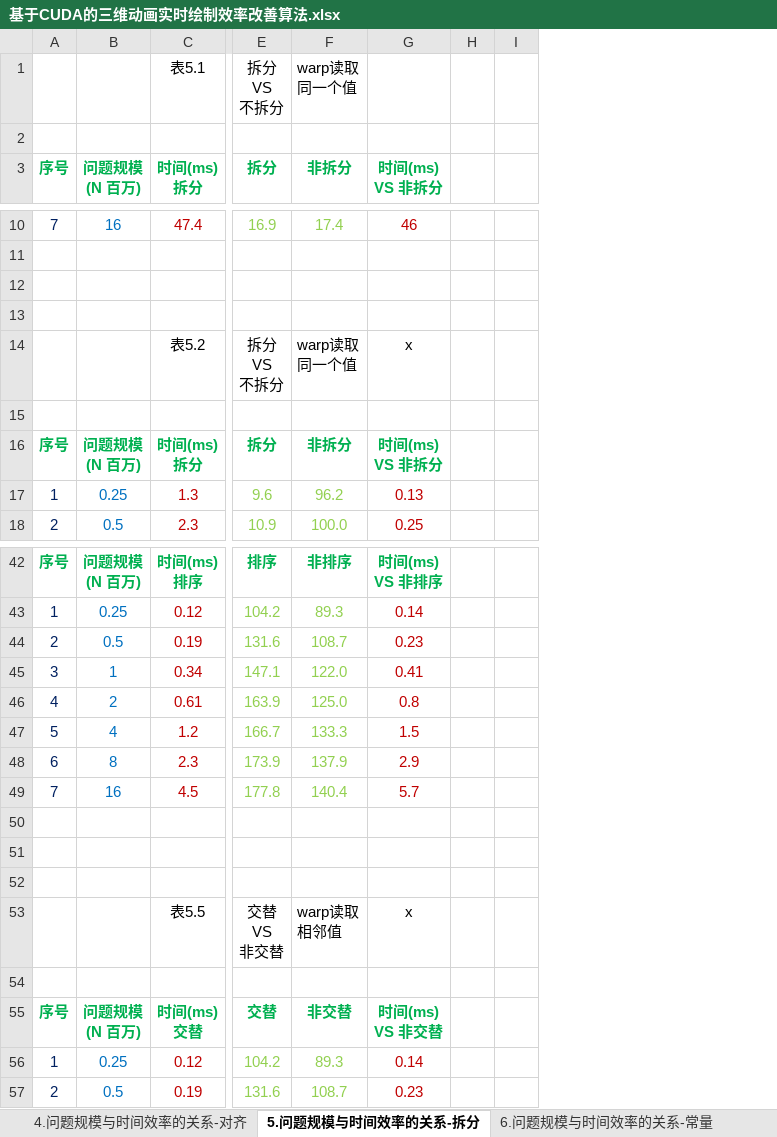
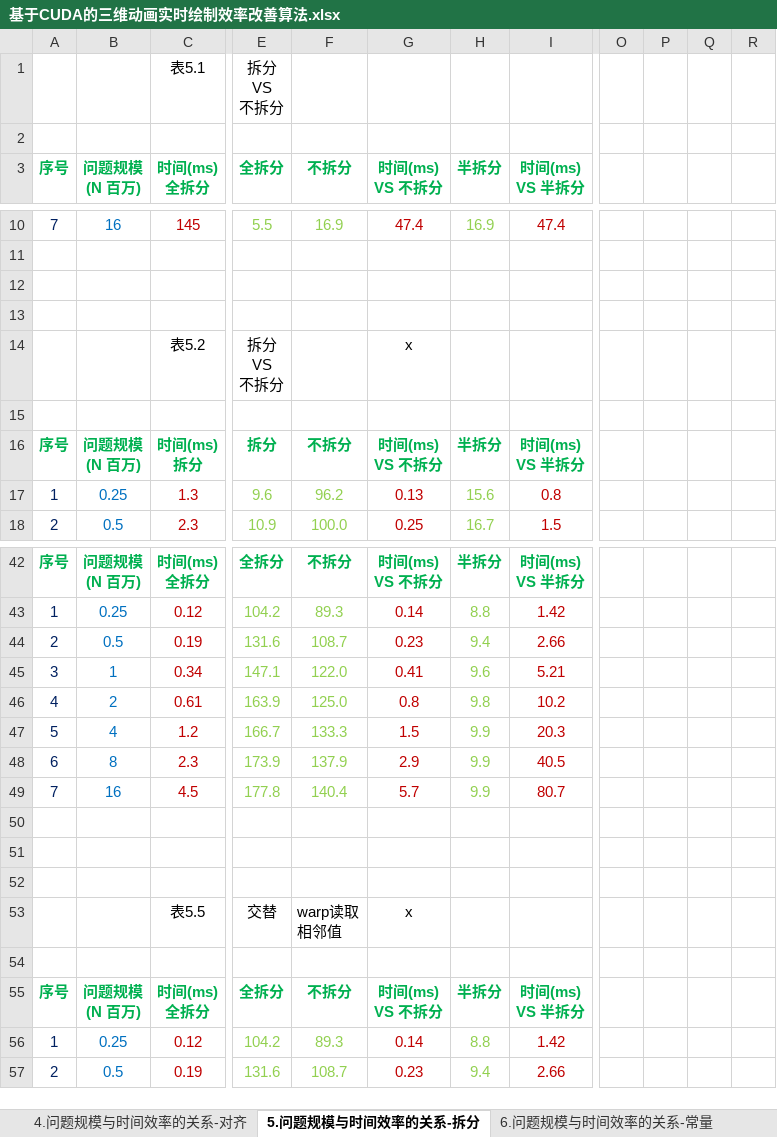
Before and after one commit to soulsheng/CudaAccMs3d, an Excel workbook: doc/基于CUDA的三维动画实时绘制效率改善算法.xlsx, sheet 5.问题规模与时间效率的关系-拆分, drawn as a sheet; only a part is shown, gaps mark what is left out; values as stored, in another font and other column widths than the file's, no borders; charts and pictures not drawn; removed rows and columns are numbered as before the commit, all else as after; ↵ is a line break in a cell; the diff covers the shown part only; the diff names each change by its address in the sheet, - before the commit and + after, or states it on an @@ line.

```diff
--- a/doc/基于CUDA的三维动画实时绘制效率改善算法.xlsx (sheet 5.问题规模与时间效率的关系-拆分)
+++ b/doc/基于CUDA的三维动画实时绘制效率改善算法.xlsx (sheet 5.问题规模与时间效率的关系-拆分)
-column H, empty
-column I, empty
+column H (半拆分), rows 10-18: 16.9 |  |  |  |  |  | 半拆分 | 15.6 | 16.7; rows 42-57: 半拆分 | 8.8 | 9.4 | 9.6 | 9.8 | 9.9 | 9.9 | 9.9 |  |  |  |  |  | 半拆分 | 8.8 | 9.4
+column I (时间(ms) VS 半拆分), rows 10-18: 47.4 |  |  |  |  |  | 时间(ms) ↵ VS 半拆分 | 0.8 | 1.5; rows 42-57: 时间(ms) ↵ VS 半拆分 | 1.42 | 2.66 | 5.21 | 10.2 | 20.3 | 40.5 | 80.7 |  |  |  |  |  | 时间(ms) ↵ VS 半拆分 | 1.42 | 2.66
+column O, empty
+column P, empty
+column Q, empty
+column R, empty
-F1 (不拆分): warp读取 ↵ 同一个值
+F1 (不拆分): (empty)
-C3: 时间(ms) ↵ 拆分
+C3: 时间(ms) ↵ 全拆分
-E3: 拆分
+E3: 全拆分
-F3: 非拆分
+F3: 不拆分
-G3: 时间(ms) ↵ VS 非拆分
+G3: 时间(ms) ↵ VS 不拆分
-C10 (时间(ms) 全拆分): 47.4
+C10 (时间(ms) 全拆分): 145
-E10 (全拆分): 16.9
+E10 (全拆分): 5.5
-F10 (不拆分): 17.4
+F10 (不拆分): 16.9
-G10 (时间(ms) VS 不拆分): 46
+G10 (时间(ms) VS 不拆分): 47.4
-F14 (不拆分): warp读取 ↵ 同一个值
+F14 (不拆分): (empty)
-F16 (不拆分): 非拆分
+F16 (不拆分): 不拆分
-G16 (时间(ms) VS 不拆分): 时间(ms) ↵ VS 非拆分
+G16 (时间(ms) VS 不拆分): 时间(ms) ↵ VS 不拆分
-C42 (时间(ms) 全拆分): 时间(ms) ↵ 排序
+C42 (时间(ms) 全拆分): 时间(ms) ↵ 全拆分
-E42 (全拆分): 排序
+E42 (全拆分): 全拆分
-F42 (不拆分): 非排序
+F42 (不拆分): 不拆分
-G42 (时间(ms) VS 不拆分): 时间(ms) ↵ VS 非排序
+G42 (时间(ms) VS 不拆分): 时间(ms) ↵ VS 不拆分
-E53 (全拆分): 交替 ↵ VS ↵ 非交替
+E53 (全拆分): 交替
-C55 (时间(ms) 全拆分): 时间(ms) ↵ 交替
+C55 (时间(ms) 全拆分): 时间(ms) ↵ 全拆分
-E55 (全拆分): 交替
+E55 (全拆分): 全拆分
-F55 (不拆分): 非交替
+F55 (不拆分): 不拆分
-G55 (时间(ms) VS 不拆分): 时间(ms) ↵ VS 非交替
+G55 (时间(ms) VS 不拆分): 时间(ms) ↵ VS 不拆分
```
Also changed, not shown: 2 added rows, 2 removed rows and 88 edited cells elsewhere in this sheet, charts or pictures, 2 other files.
